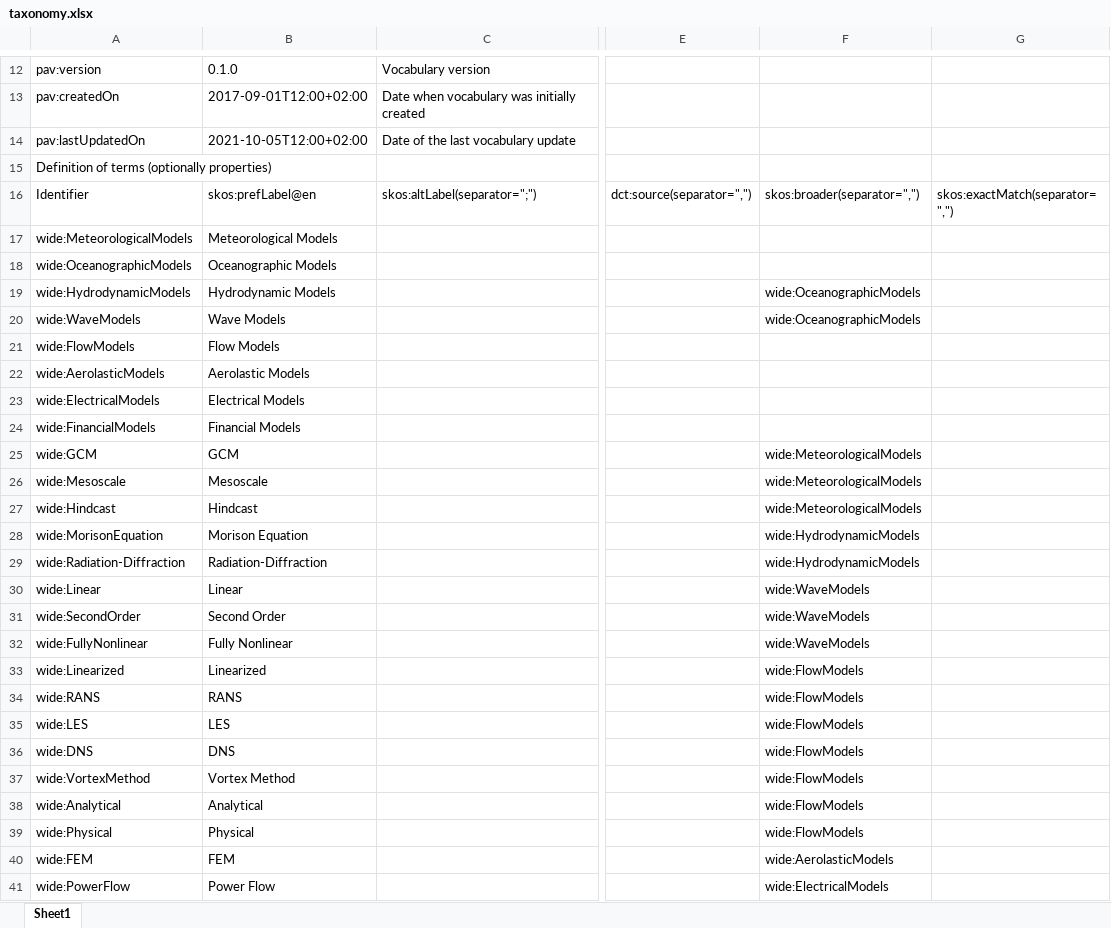
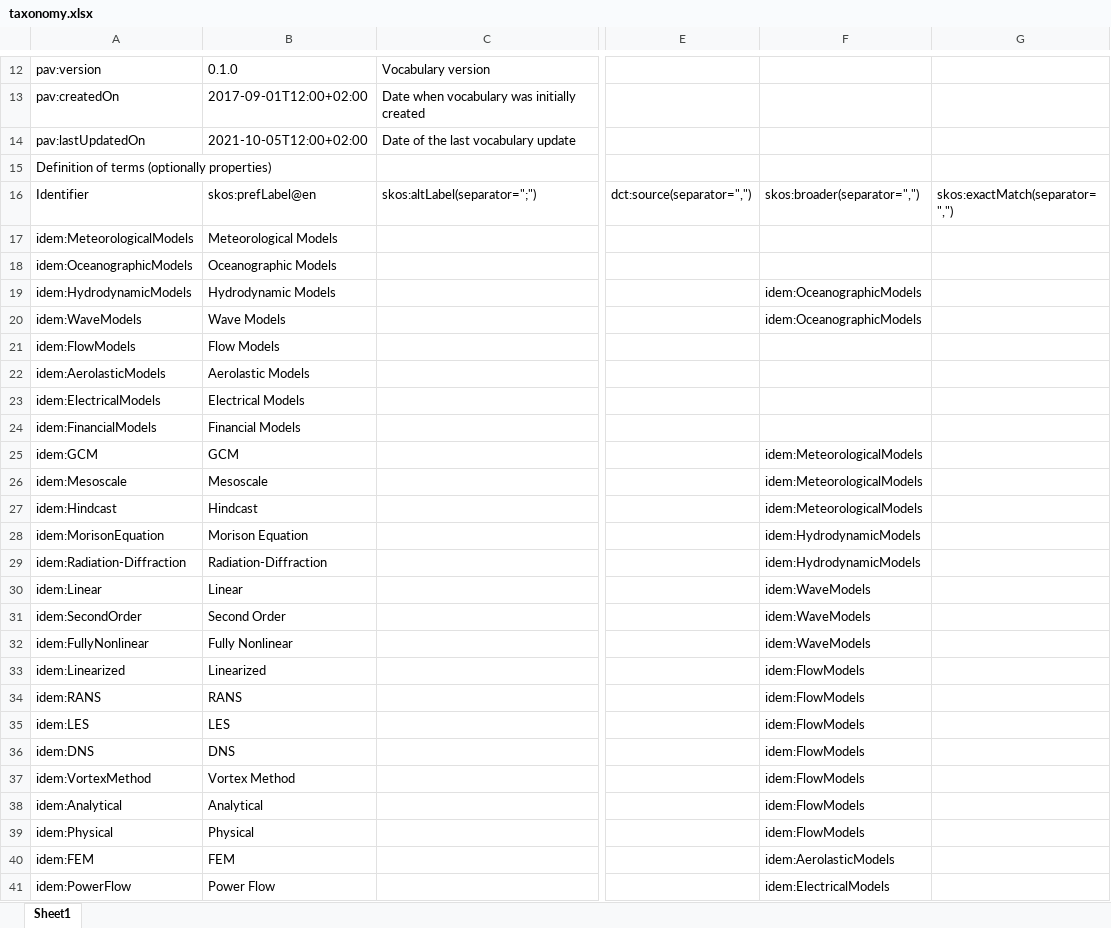
Before and after one commit to DTUWindEnergy/IDEM-taxonomy, an Excel workbook: taxonomy.xlsx, sheet Sheet1, drawn as a sheet; only a part is shown, gaps mark what is left out; values as stored, in another font and other column widths than the file's, no borders; the diff covers the shown part only; the diff names each change by its address in the sheet, - before the commit and + after, or states it on an @@ line.

```diff
--- a/taxonomy.xlsx (sheet Sheet1)
+++ b/taxonomy.xlsx (sheet Sheet1)
-A17: wide:MeteorologicalModels
+A17: idem:MeteorologicalModels
-A18: wide:OceanographicModels
+A18: idem:OceanographicModels
-A19: wide:HydrodynamicModels
+A19: idem:HydrodynamicModels
-F19:F20: wide:OceanographicModels
+F19:F20: idem:OceanographicModels
-A20: wide:WaveModels
+A20: idem:WaveModels
-A21: wide:FlowModels
+A21: idem:FlowModels
-A22: wide:AerolasticModels
+A22: idem:AerolasticModels
-A23: wide:ElectricalModels
+A23: idem:ElectricalModels
-A24: wide:FinancialModels
+A24: idem:FinancialModels
-A25: wide:GCM
+A25: idem:GCM
-F25:F27: wide:MeteorologicalModels
+F25:F27: idem:MeteorologicalModels
-A26: wide:Mesoscale
+A26: idem:Mesoscale
-A27: wide:Hindcast
+A27: idem:Hindcast
-A28: wide:MorisonEquation
+A28: idem:MorisonEquation
-F28:F29: wide:HydrodynamicModels
+F28:F29: idem:HydrodynamicModels
-A29: wide:Radiation-Diffraction
+A29: idem:Radiation-Diffraction
-A30: wide:Linear
+A30: idem:Linear
-F30:F32: wide:WaveModels
+F30:F32: idem:WaveModels
-A31: wide:SecondOrder
+A31: idem:SecondOrder
-A32: wide:FullyNonlinear
+A32: idem:FullyNonlinear
-A33: wide:Linearized
+A33: idem:Linearized
-F33:F39: wide:FlowModels
+F33:F39: idem:FlowModels
-A34: wide:RANS
+A34: idem:RANS
-A35: wide:LES
+A35: idem:LES
-A36: wide:DNS
+A36: idem:DNS
-A37: wide:VortexMethod
+A37: idem:VortexMethod
-A38: wide:Analytical
+A38: idem:Analytical
-A39: wide:Physical
+A39: idem:Physical
-A40: wide:FEM
+A40: idem:FEM
-F40: wide:AerolasticModels
+F40: idem:AerolasticModels
-A41: wide:PowerFlow
+A41: idem:PowerFlow
-F41: wide:ElectricalModels
+F41: idem:ElectricalModels
```
Also changed, not shown: 29 edited cells elsewhere in this sheet, 4 other files.
